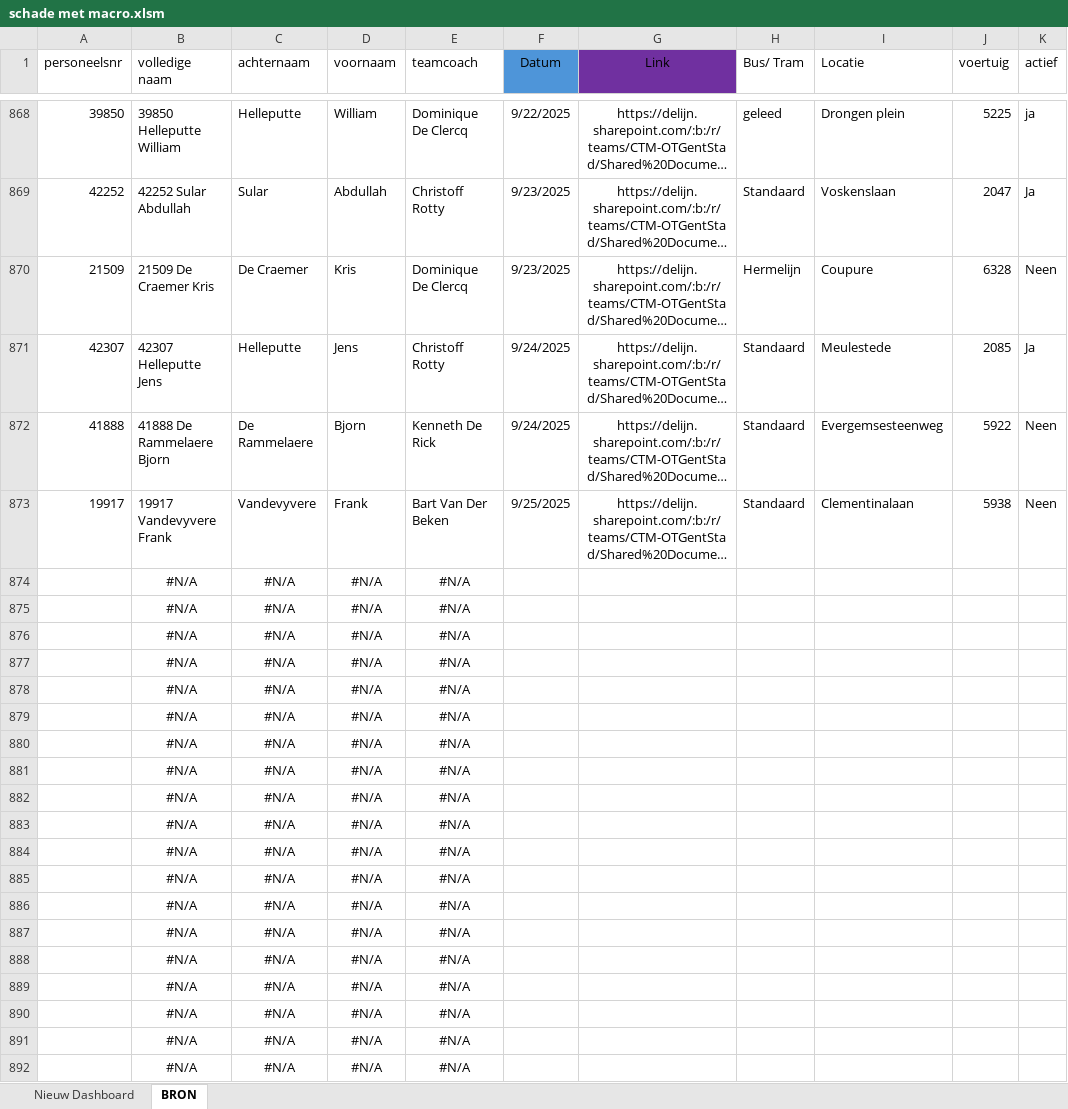
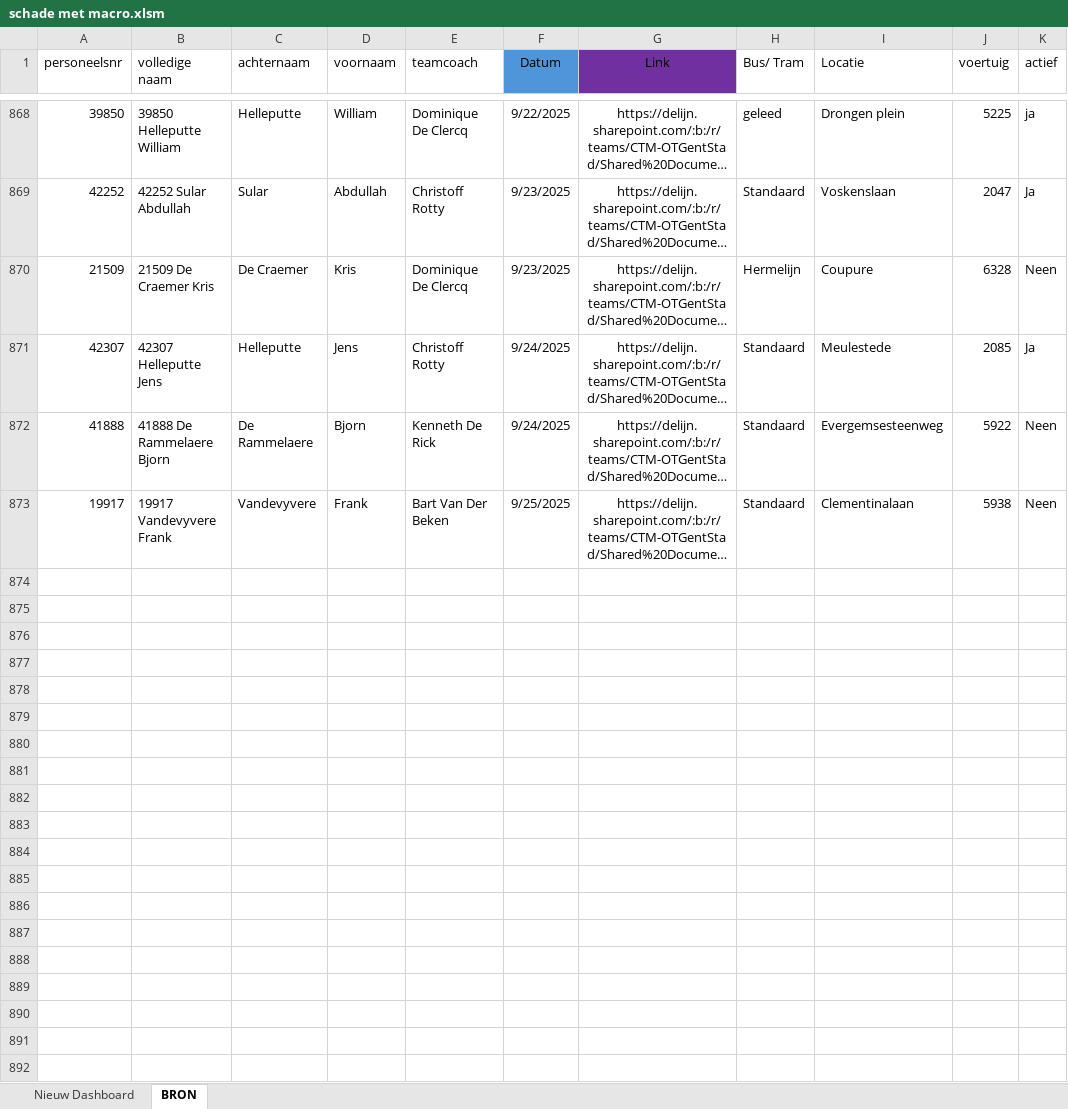
Before and after one commit to Stoffels84/test, an Excel workbook: schade met macro.xlsm, sheet BRON, drawn as a sheet; only a part is shown, gaps mark what is left out; long unchanged cells end in …; values as stored, in another font and other column widths than the file's, no borders; charts and pictures and table styles not drawn; the diff covers the shown part only; the diff names each change by its address in the sheet, - before the commit and + after, or states it on an @@ line.

Commit message:
Add files via upload

```diff
--- a/schade met macro.xlsm (sheet BRON)
+++ b/schade met macro.xlsm (sheet BRON)
-row 874:  | #N/A | #N/A | #N/A | #N/A
-row 875:  | #N/A | #N/A | #N/A | #N/A
-row 876:  | #N/A | #N/A | #N/A | #N/A
-row 877:  | #N/A | #N/A | #N/A | #N/A
-row 878:  | #N/A | #N/A | #N/A | #N/A
-row 879:  | #N/A | #N/A | #N/A | #N/A
-row 880:  | #N/A | #N/A | #N/A | #N/A
-row 881:  | #N/A | #N/A | #N/A | #N/A
-row 882:  | #N/A | #N/A | #N/A | #N/A
-row 883:  | #N/A | #N/A | #N/A | #N/A
-row 884:  | #N/A | #N/A | #N/A | #N/A
-row 885:  | #N/A | #N/A | #N/A | #N/A
-row 886:  | #N/A | #N/A | #N/A | #N/A
-row 887:  | #N/A | #N/A | #N/A | #N/A
-row 888:  | #N/A | #N/A | #N/A | #N/A
-row 889:  | #N/A | #N/A | #N/A | #N/A
-row 890:  | #N/A | #N/A | #N/A | #N/A
-row 891:  | #N/A | #N/A | #N/A | #N/A
-row 892:  | #N/A | #N/A | #N/A | #N/A
```
Also changed, not shown: 18 removed rows elsewhere in this sheet.
